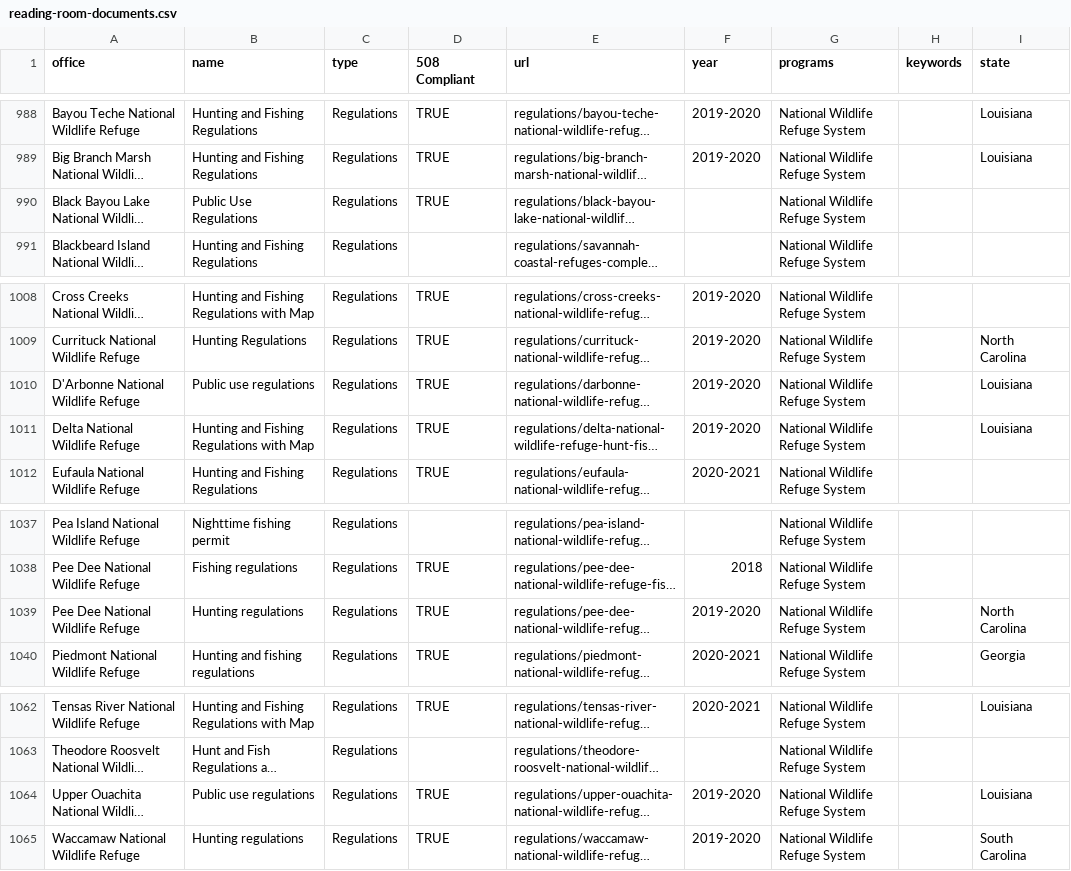
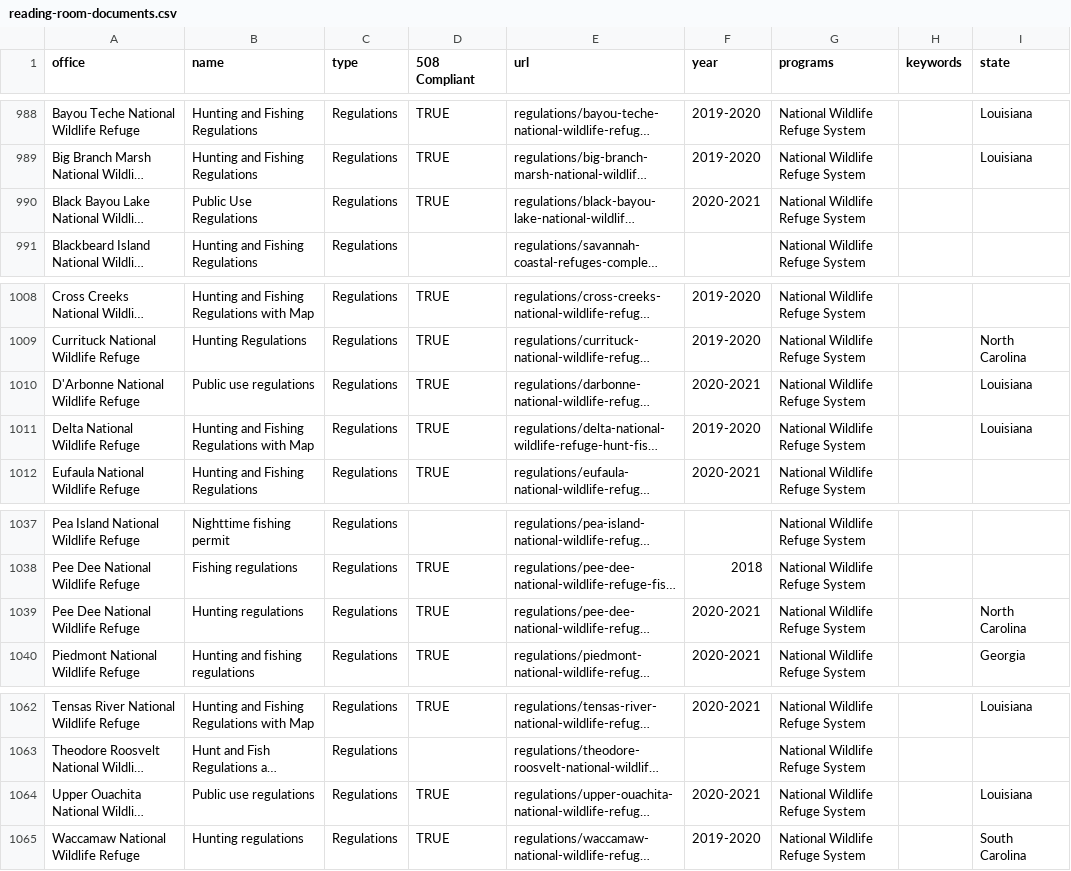
Before and after one commit to ktaylor63/southeast, a CSV file: src/data/reading-room-documents.csv, drawn as a sheet; only a part is shown, gaps mark what is left out; long unchanged cells end in …; the diff names each change by its address in the sheet, - before the commit and + after, or states it on an @@ line.

```diff
--- a/src/data/reading-room-documents.csv
+++ b/src/data/reading-room-documents.csv
-F990 (year): (empty)
+F990 (year): 2020-2021
-F1010 (year): 2019-2020
+F1010 (year): 2020-2021
-F1039 (year): 2019-2020
+F1039 (year): 2020-2021
-F1064 (year): 2019-2020
+F1064 (year): 2020-2021
```
Also changed, not shown: 4 other files.
